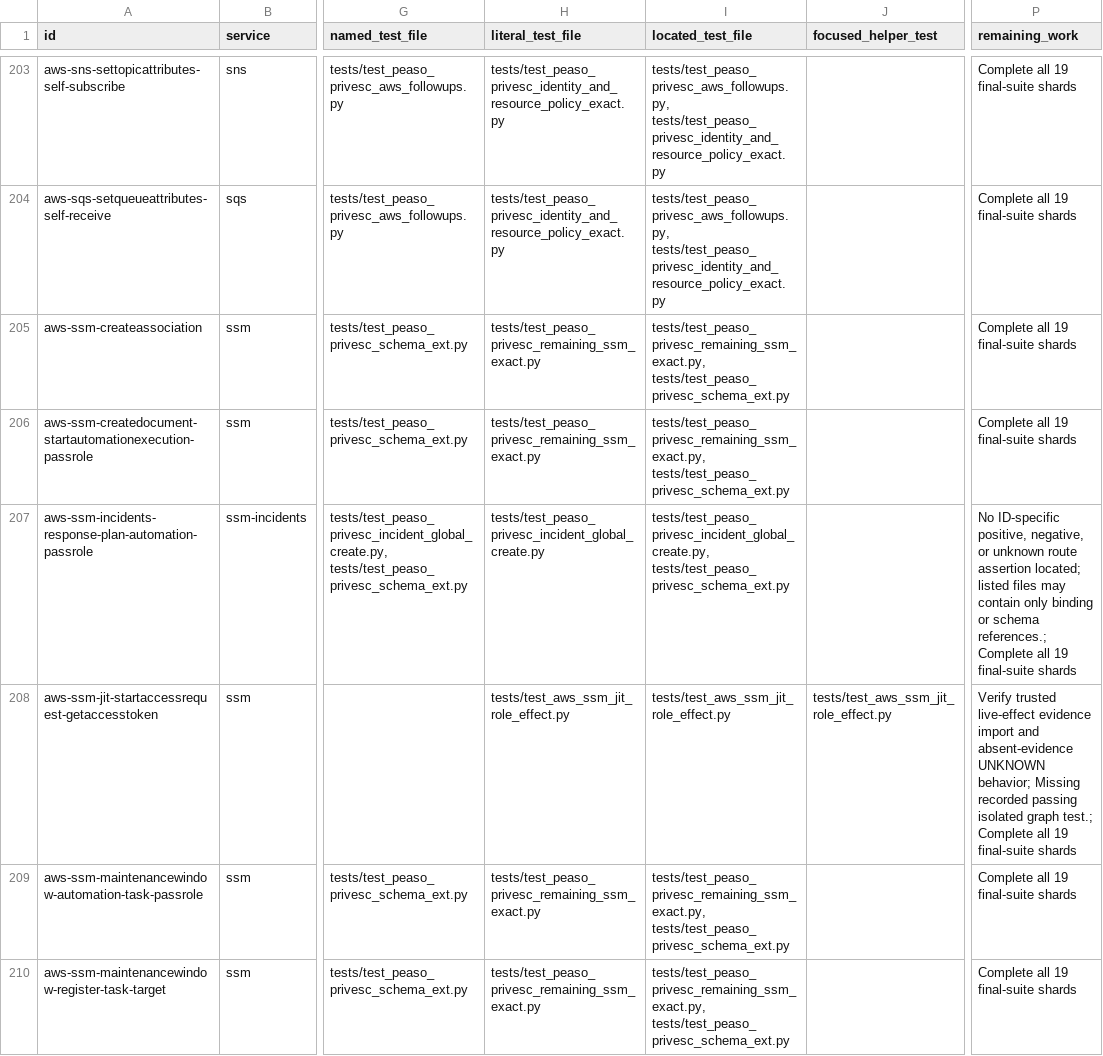
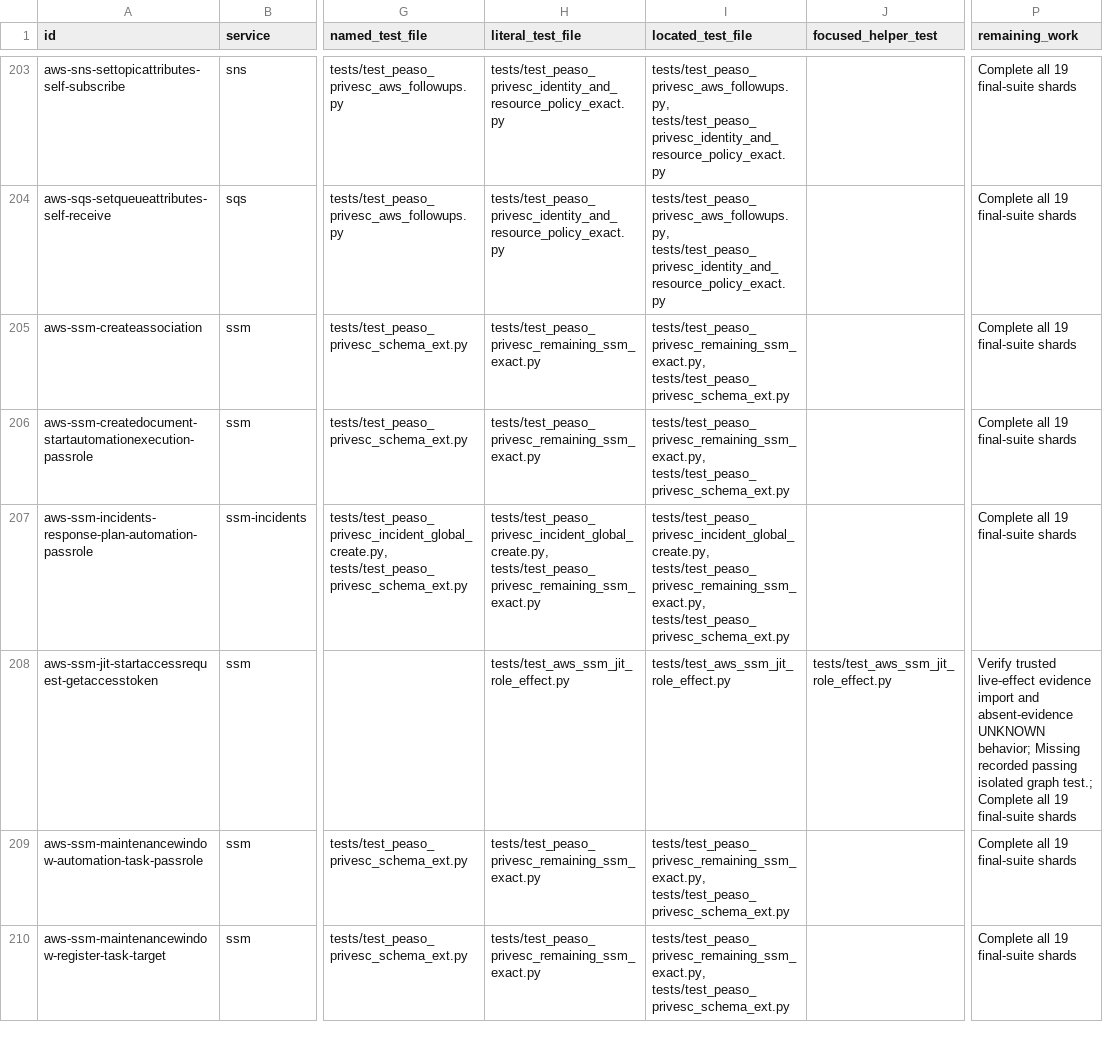
Before and after one commit to peass-ng/Blue-CloudPEASS, a TSV file: work_aws_privesc_review/verification-status.tsv, drawn as a sheet; only a part is shown, gaps mark what is left out; the diff names each change by its address in the sheet, - before the commit and + after, or states it on an @@ line.

```diff
--- a/work_aws_privesc_review/verification-status.tsv
+++ b/work_aws_privesc_review/verification-status.tsv
-H207 (literal_test_file): tests/test_peaso_privesc_incident_global_create.py
+H207 (literal_test_file): tests/test_peaso_privesc_incident_global_create.py, tests/test_peaso_privesc_remaining_ssm_exact.py
-I207 (located_test_file): tests/test_peaso_privesc_incident_global_create.py, tests/test_peaso_privesc_schema_ext.py
+I207 (located_test_file): tests/test_peaso_privesc_incident_global_create.py, tests/test_peaso_privesc_remaining_ssm_exact.py, tests/test_peaso_privesc_schema_ext.py
-P207 (remaining_work): No ID-specific positive, negative, or unknown route assertion located; listed files may contain only binding or schema references.; Complete all…
+P207 (remaining_work): Complete all…
```
Also changed, not shown: work_aws_privesc_review/route-case-coverage.tsv, 2 other files.
